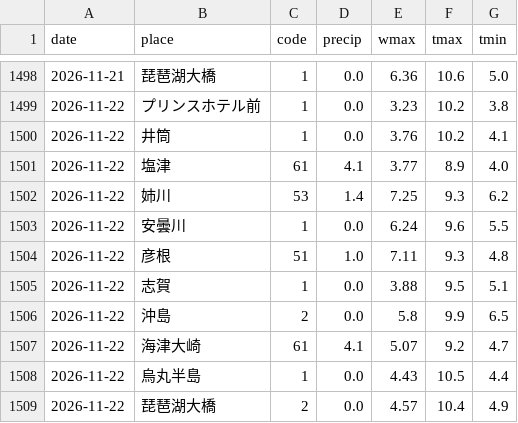
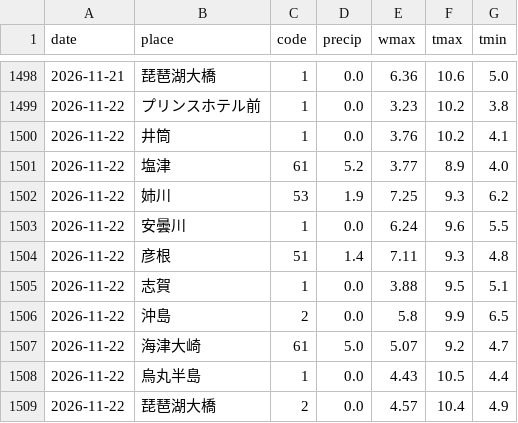
Before and after one commit to suzuhaya5666-lgtm/biwako-opendata, a CSV file: data/weather_daily.csv, drawn as a sheet; only a part is shown, gaps mark what is left out.

```diff
--- a/data/weather_daily.csv
+++ b/data/weather_daily.csv
@@ -1500,9 +1500,9 @@ date,place,code,precip,wmax,tmax,tmin
 2026-11-22,井筒,1,0.0,3.76,10.2,4.1
-2026-11-22,塩津,61,4.1,3.77,8.9,4.0
-2026-11-22,姉川,53,1.4,7.25,9.3,6.2
+2026-11-22,塩津,61,5.2,3.77,8.9,4.0
+2026-11-22,姉川,53,1.9,7.25,9.3,6.2
 2026-11-22,安曇川,1,0.0,6.24,9.6,5.5
-2026-11-22,彦根,51,1.0,7.11,9.3,4.8
+2026-11-22,彦根,51,1.4,7.11,9.3,4.8
 2026-11-22,志賀,1,0.0,3.88,9.5,5.1
 2026-11-22,沖島,2,0.0,5.8,9.9,6.5
-2026-11-22,海津大崎,61,4.1,5.07,9.2,4.7
+2026-11-22,海津大崎,61,5.0,5.07,9.2,4.7
 2026-11-22,烏丸半島,1,0.0,4.43,10.5,4.4
```
Also changed, not shown: data/observations.csv, data/rivers.csv, 2 other files.
